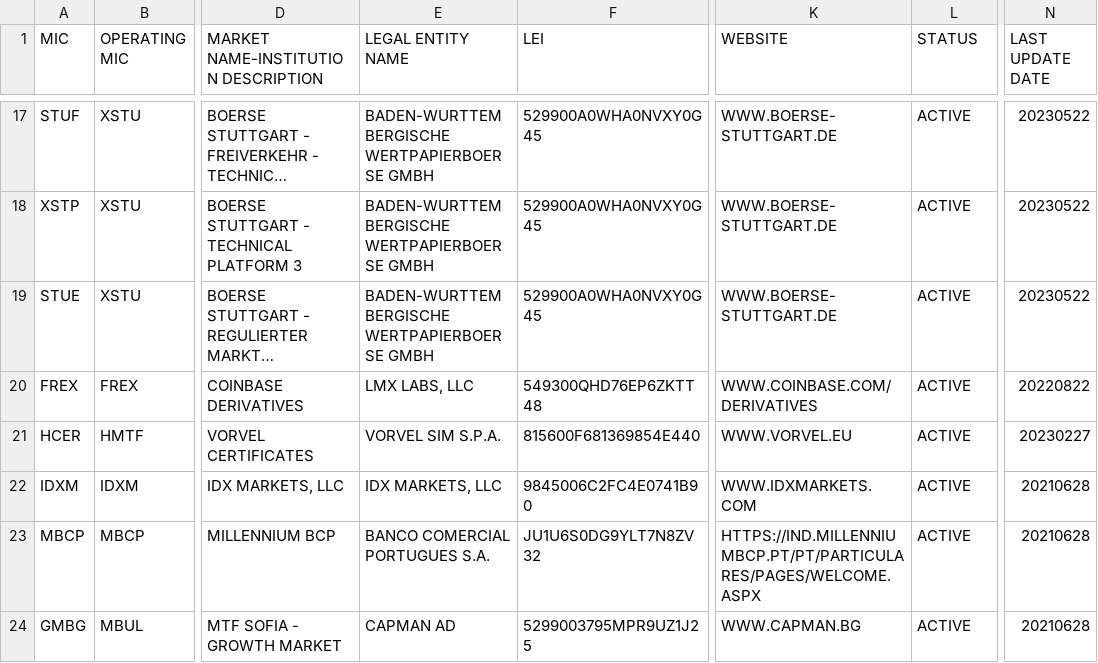
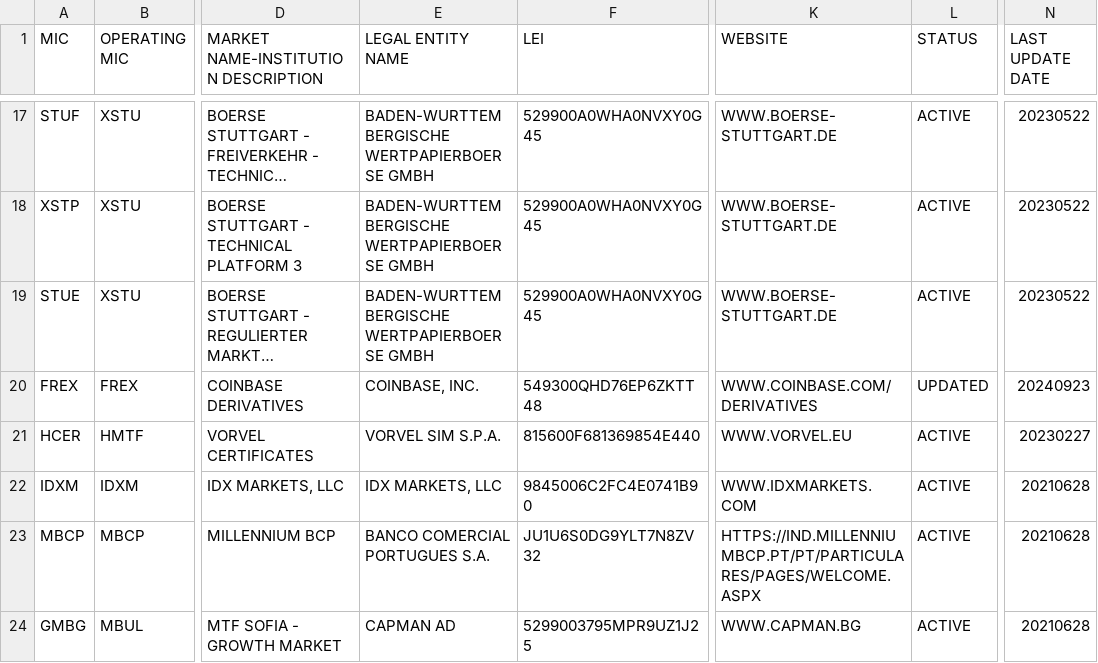
Before and after one commit to seb-oss/Spark-packages, a CSV file: packages/iso-10383/src/lib/specifications/iso10383.csv, drawn as a sheet; only a part is shown, gaps mark what is left out; long unchanged cells end in …; the diff covers the shown part only; the diff names each change by its address in the sheet, - before the commit and + after, or states it on an @@ line.

```diff
--- a/packages/iso-10383/src/lib/specifications/iso10383.csv
+++ b/packages/iso-10383/src/lib/specifications/iso10383.csv
-E20 (LEGAL ENTITY NAME): LMX LABS, LLC
+E20 (LEGAL ENTITY NAME): COINBASE, INC.
-L20 (STATUS): ACTIVE
+L20 (STATUS): UPDATED
-N20 (LAST UPDATE DATE): 20220822
+N20 (LAST UPDATE DATE): 20240923
```
Also changed, not shown: 7 added rows and 72 edited cells elsewhere in this file, 2 other files.
